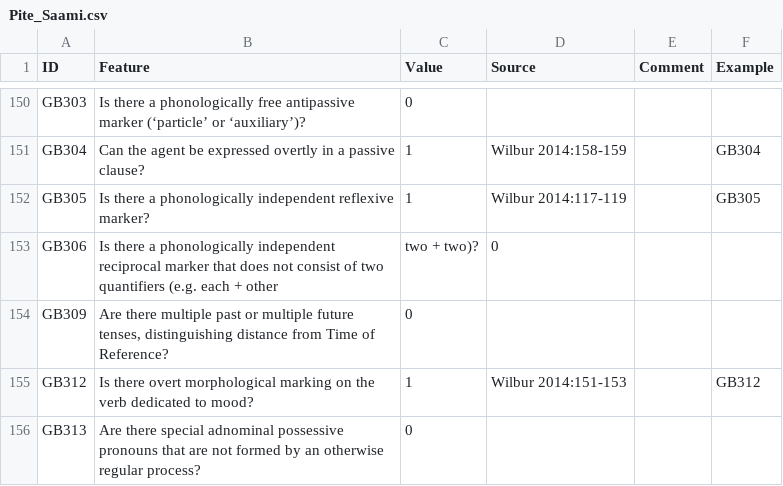
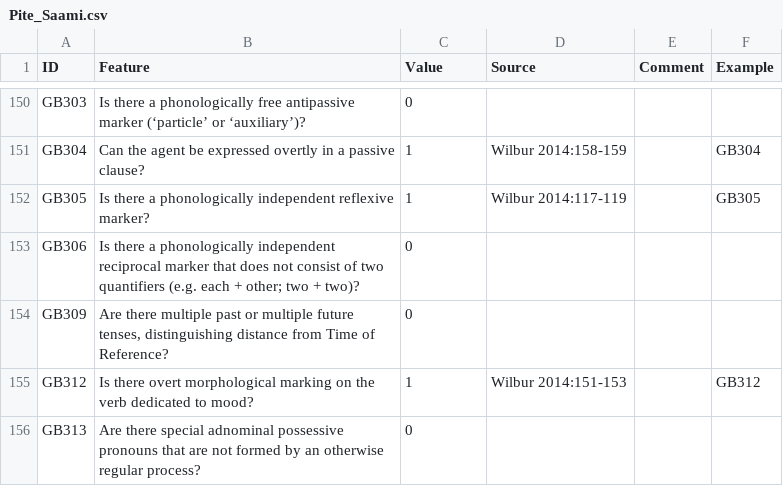
Before and after one commit to bedlan/uratyp-1, a CSV file: raw/GB/language-tables/Pite_Saami.csv, drawn as a sheet; only a part is shown, gaps mark what is left out.

Commit message:
Minor correction

```diff
--- a/raw/GB/language-tables/Pite_Saami.csv
+++ b/raw/GB/language-tables/Pite_Saami.csv
@@ -152,3 +152,3 @@ GB304,Can the agent be expressed overtly in a passive clause?,1,Wilbur 2014:158-
 GB305,Is there a phonologically independent reflexive marker?,1,Wilbur 2014:117-119,,GB305
-GB306,Is there a phonologically independent reciprocal marker that does not consist of two quantifiers (e.g. each + other, two + two)?,0,,
+GB306,Is there a phonologically independent reciprocal marker that does not consist of two quantifiers (e.g. each + other; two + two)?,0,,,
 GB309,"Are there multiple past or multiple future tenses, distinguishing distance from Time of Reference?",0,,,
```
